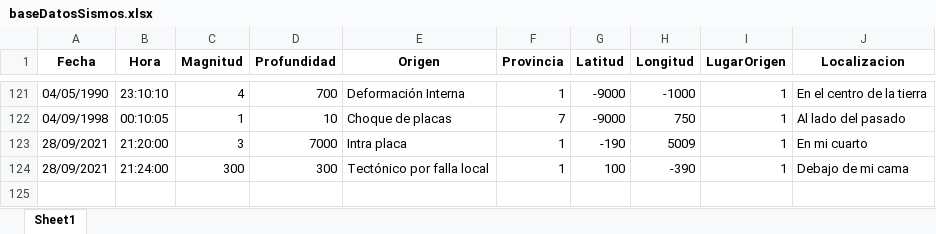
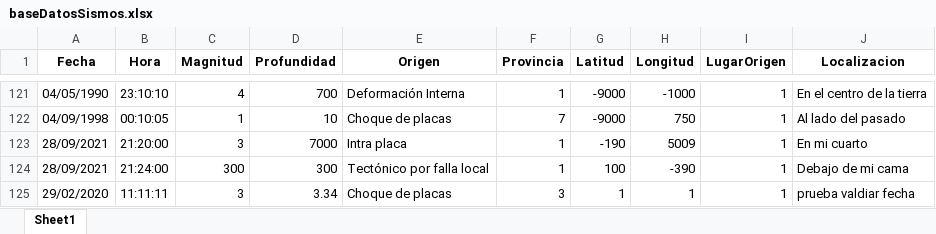
Before and after one commit to Huevaldinho/Tarea1POO, an Excel workbook: Excel/baseDatosSismos.xlsx, sheet Sheet1, drawn as a sheet; only a part is shown, gaps mark what is left out; values as stored, in another font and other column widths than the file's, no borders; the diff names each change by its address in the sheet, - before the commit and + after, or states it on an @@ line.

Commit message:
Validar fecha sismos
no se por que no sirve la regex de la hora

```diff
--- a/Excel/baseDatosSismos.xlsx (sheet Sheet1)
+++ b/Excel/baseDatosSismos.xlsx (sheet Sheet1)
+row 125: 29/02/2020 | 11:11:11 | 3 | 3.34 | Choque de placas | 3 | 1 | 1 | 1 | prueba valdiar fecha
```
Also changed, not shown: 9 other files.
